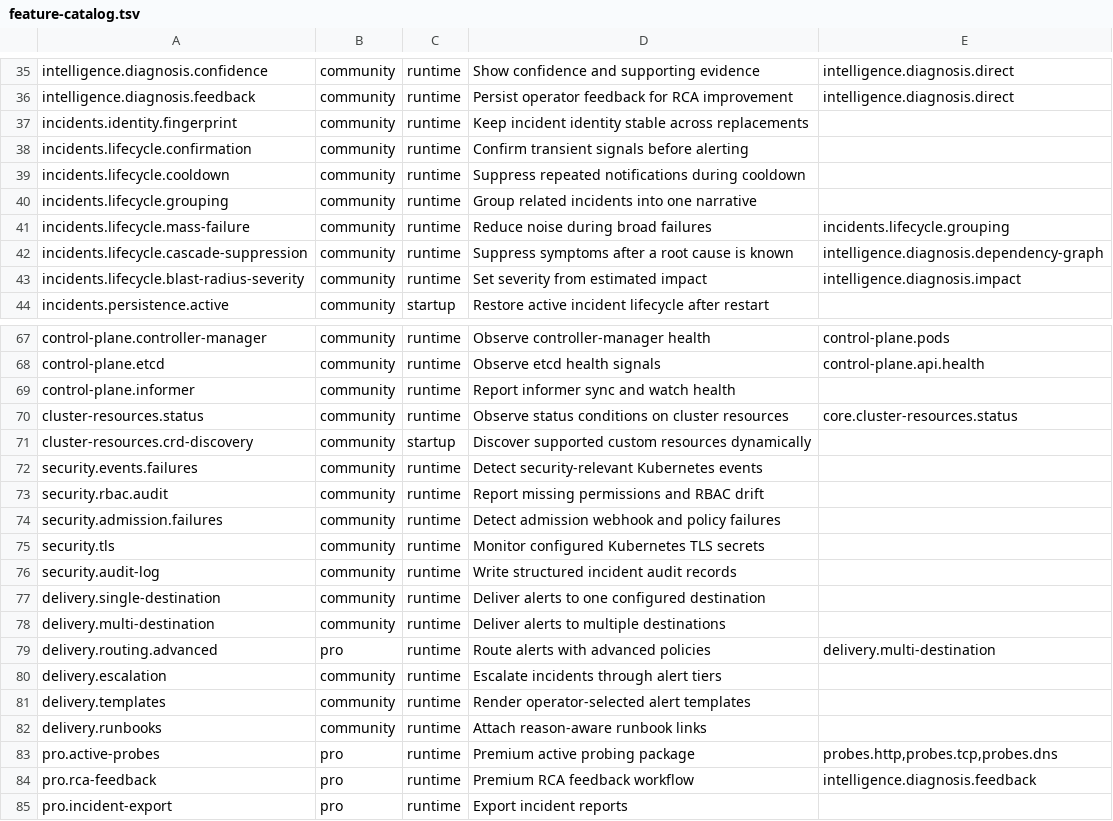
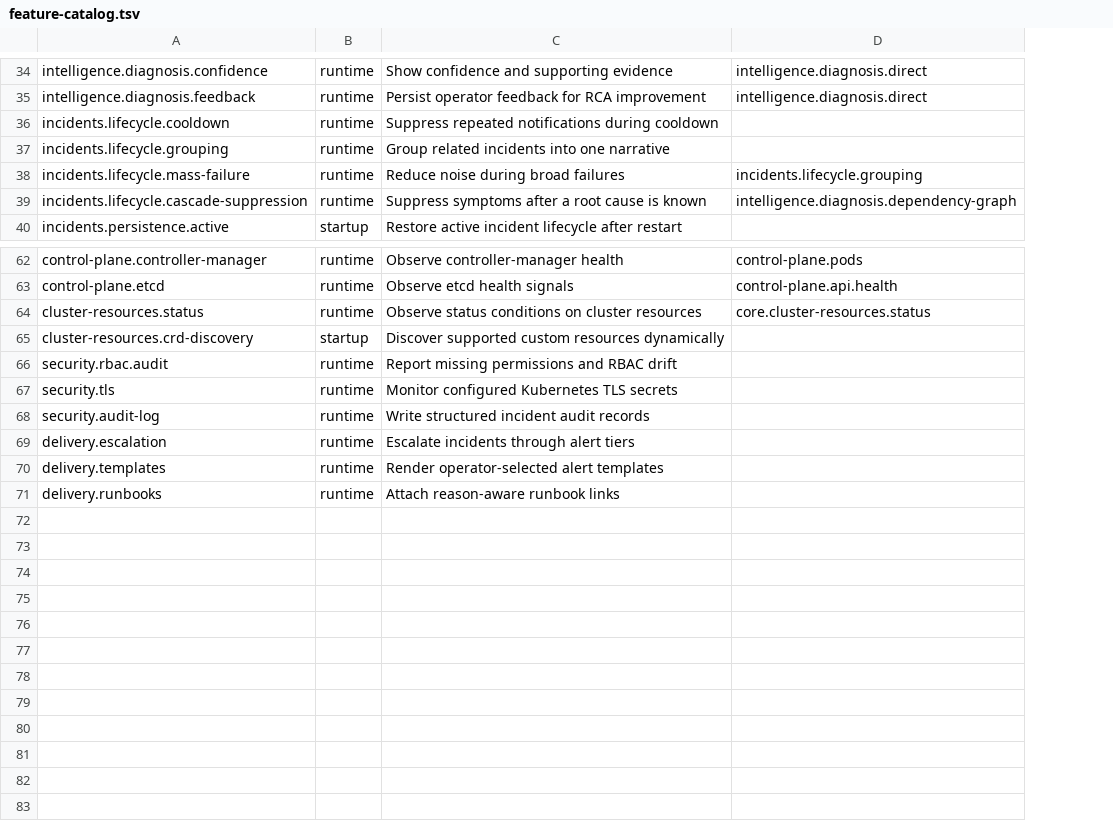
Before and after one commit to abahmed/kwatch, a TSV file: deploy/feature-catalog.tsv, drawn as a sheet; only a part is shown, gaps mark what is left out; the diff covers the shown part only; the diff names each change by its address in the sheet, - before the commit and + after, or states it on an @@ line.

Commit message:
Refactor monitoring and incident processing

```diff
--- a/deploy/feature-catalog.tsv
+++ b/deploy/feature-catalog.tsv
-column B, rows 35-36: community | community; rows 39-42: all community; row 44: community; rows 67-68: community | community; rows 70-71: community | community; row 73: community; rows 75-76: community | community; rows 80-82: all community
-row 37: incidents.identity.fingerprint | community | runtime | Keep incident identity stable across replacements
-row 38: incidents.lifecycle.confirmation | community | runtime | Confirm transient signals before alerting
-row 43: incidents.lifecycle.blast-radius-severity | community | runtime | Set severity from estimated impact | intelligence.diagnosis.impact
-row 69: control-plane.informer | community | runtime | Report informer sync and watch health
-row 72: security.events.failures | community | runtime | Detect security-relevant Kubernetes events
-row 74: security.admission.failures | community | runtime | Detect admission webhook and policy failures
-row 77: delivery.single-destination | community | runtime | Deliver alerts to one configured destination
-row 78: delivery.multi-destination | community | runtime | Deliver alerts to multiple destinations
-row 79: delivery.routing.advanced | pro | runtime | Route alerts with advanced policies | delivery.multi-destination
-row 83: pro.active-probes | pro | runtime | Premium active probing package | probes.http,probes.tcp,probes.dns
-row 84: pro.rca-feedback | pro | runtime | Premium RCA feedback workflow | intelligence.diagnosis.feedback
-row 85: pro.incident-export | pro | runtime | Export incident reports
```
Also changed, not shown: 2 removed rows elsewhere in this file, deploy/config-catalog.meta.tsv, deploy/config-catalog.tsv, 45 other files.
